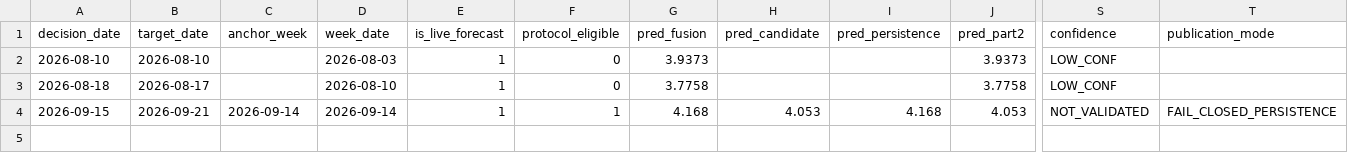
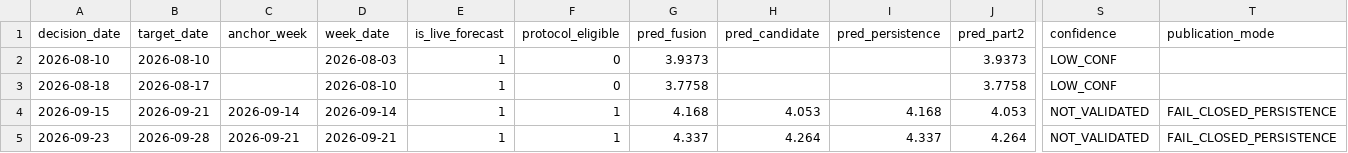
Before and after one commit to salemmorelli1/Weekly-U.S.-Gas-Prices, a CSV file: artifacts_part3/prediction_log.csv, drawn as a sheet; only a part is shown, gaps mark what is left out; rows hold the shown columns only; the diff names each change by its address in the sheet, - before the commit and + after, or states it on an @@ line.

```diff
--- a/artifacts_part3/prediction_log.csv
+++ b/artifacts_part3/prediction_log.csv
+row 5: 2026-09-23 | 2026-09-28 | 2026-09-21 | 2026-09-21 | 1 | 1 | 4.337 | 4.264 | 4.337 | 4.264 | NOT_VALIDATED | FAIL_CLOSED_PERSISTENCE
```
Also changed, not shown: artifacts_part2/gas_oof_predictions.csv, data/gas_forecast_tape.csv, 22 other files.
